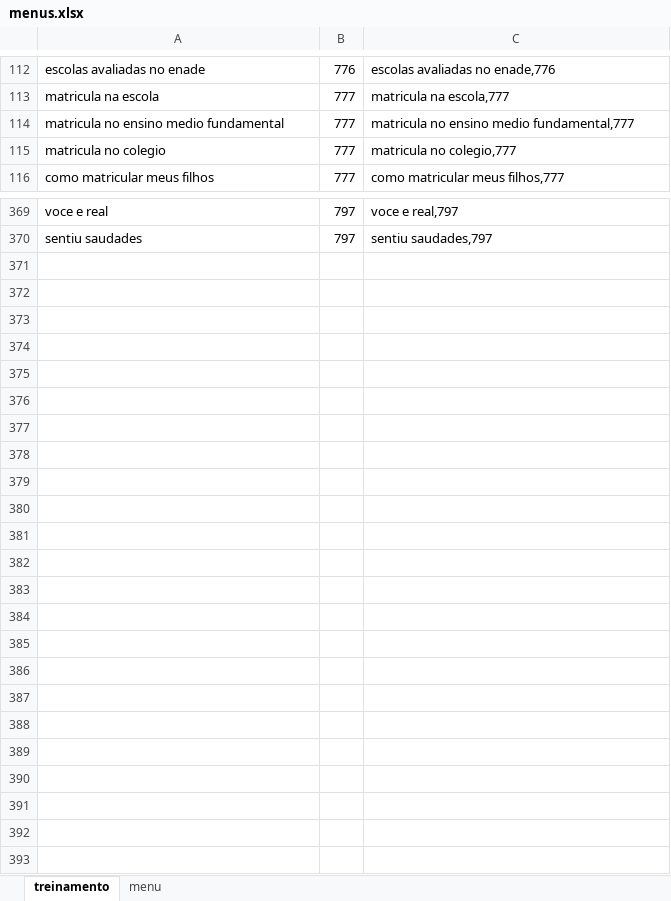
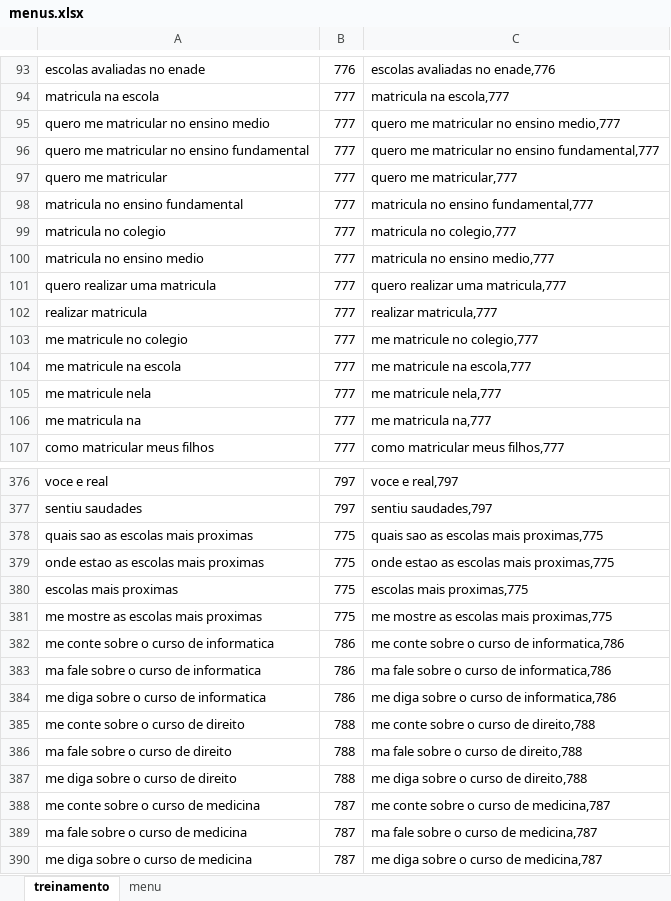
Before and after one commit to RocketChat/HackathonSerpro, an Excel workbook: watson/menus.xlsx, sheet treinamento, drawn as a sheet; only a part is shown, gaps mark what is left out; values as stored, in another font and other column widths than the file's, no borders; addresses are those after the commit; the diff covers the shown part only; the diff names each change by its address in the sheet, - before the commit and + after, or states it on an @@ line.

Commit message:
treinamento v4

```diff
--- a/watson/menus.xlsx (sheet treinamento)
+++ b/watson/menus.xlsx (sheet treinamento)
+row 95: quero me matricular no ensino medio | 777 | quero me matricular no ensino medio,777
+row 96: quero me matricular no ensino fundamental | 777 | quero me matricular no ensino fundamental,777
+row 97: quero me matricular | 777 | quero me matricular,777
-A98: matricula no ensino medio fundamental
+A98: matricula no ensino fundamental
-C98: matricula no ensino medio fundamental,777
+C98: matricula no ensino fundamental,777
+row 100: matricula no ensino medio | 777 | matricula no ensino medio,777
+row 101: quero realizar uma matricula | 777 | quero realizar uma matricula,777
+row 102: realizar matricula | 777 | realizar matricula,777
+row 103: me matricule no colegio | 777 | me matricule no colegio,777
+row 104: me matricule na escola | 777 | me matricule na escola,777
+row 105: me matricule nela | 777 | me matricule nela,777
+row 106: me matricula na | 777 | me matricula na,777
+row 378: quais sao as escolas mais proximas | 775 | quais sao as escolas mais proximas,775
+row 379: onde estao as escolas mais proximas | 775 | onde estao as escolas mais proximas,775
+row 380: escolas mais proximas | 775 | escolas mais proximas,775
+row 381: me mostre as escolas mais proximas | 775 | me mostre as escolas mais proximas,775
+row 382: me conte sobre o curso de informatica | 786 | me conte sobre o curso de informatica,786
+row 383: ma fale sobre o curso de informatica | 786 | ma fale sobre o curso de informatica,786
+row 384: me diga sobre o curso de informatica | 786 | me diga sobre o curso de informatica,786
+row 385: me conte sobre o curso de direito | 788 | me conte sobre o curso de direito,788
+row 386: ma fale sobre o curso de direito | 788 | ma fale sobre o curso de direito,788
+row 387: me diga sobre o curso de direito | 788 | me diga sobre o curso de direito,788
+row 388: me conte sobre o curso de medicina | 787 | me conte sobre o curso de medicina,787
+row 389: ma fale sobre o curso de medicina | 787 | ma fale sobre o curso de medicina,787
+row 390: me diga sobre o curso de medicina | 787 | me diga sobre o curso de medicina,787
```
Also changed, not shown: 16 added rows and 19 removed rows elsewhere in this sheet, formulas that keep their value, 1 other file.
